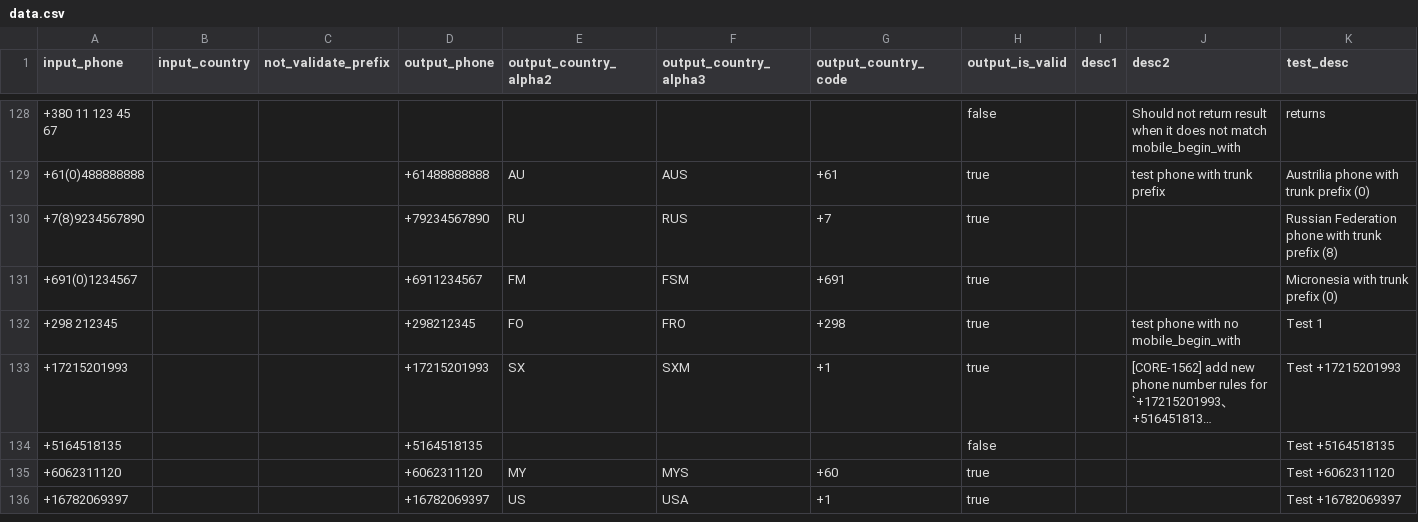
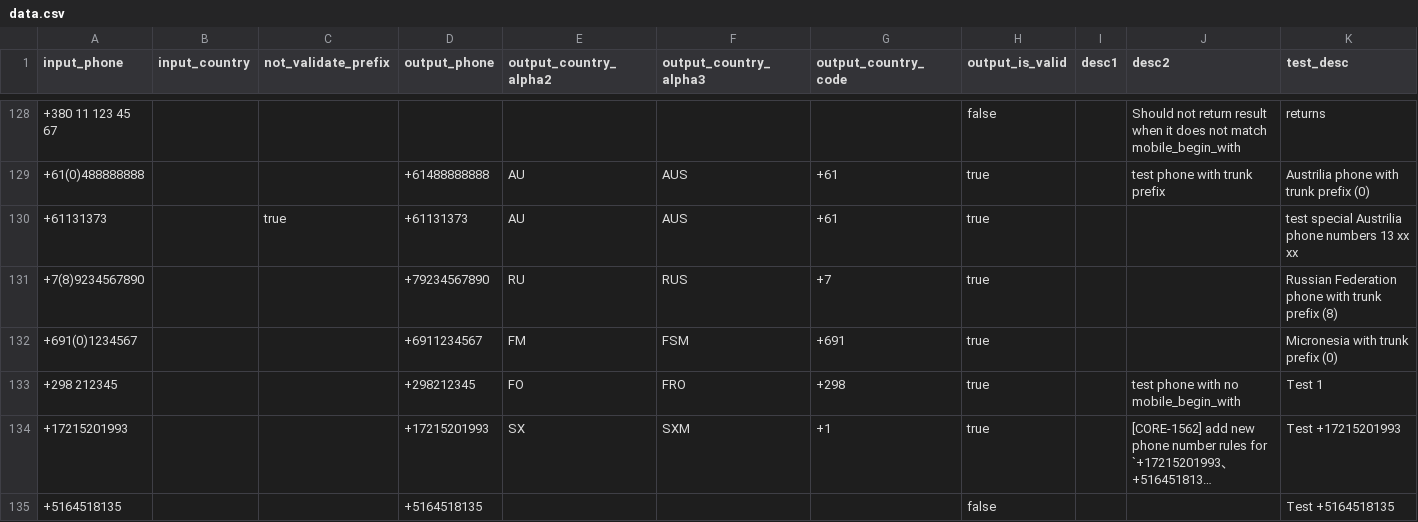
Before and after one commit to AfterShip/phone, a CSV file: __tests__/data.csv, drawn as a sheet; only a part is shown, gaps mark what is left out; the shorter side is filled out with more unchanged rows; long unchanged cells end in …; rows hold the shown columns only; the diff names each change by its address in the sheet, - before the commit and + after, or states it on an @@ line.

Commit message:
Handle australia special numbers

```diff
--- a/__tests__/data.csv
+++ b/__tests__/data.csv
+row 130: +61131373 |  | true | +61131373 | AU | AUS | +61 | true |  |  | test special Austrilia phone numbers 13 xx xx
```
Also changed, not shown: 1 other file.
